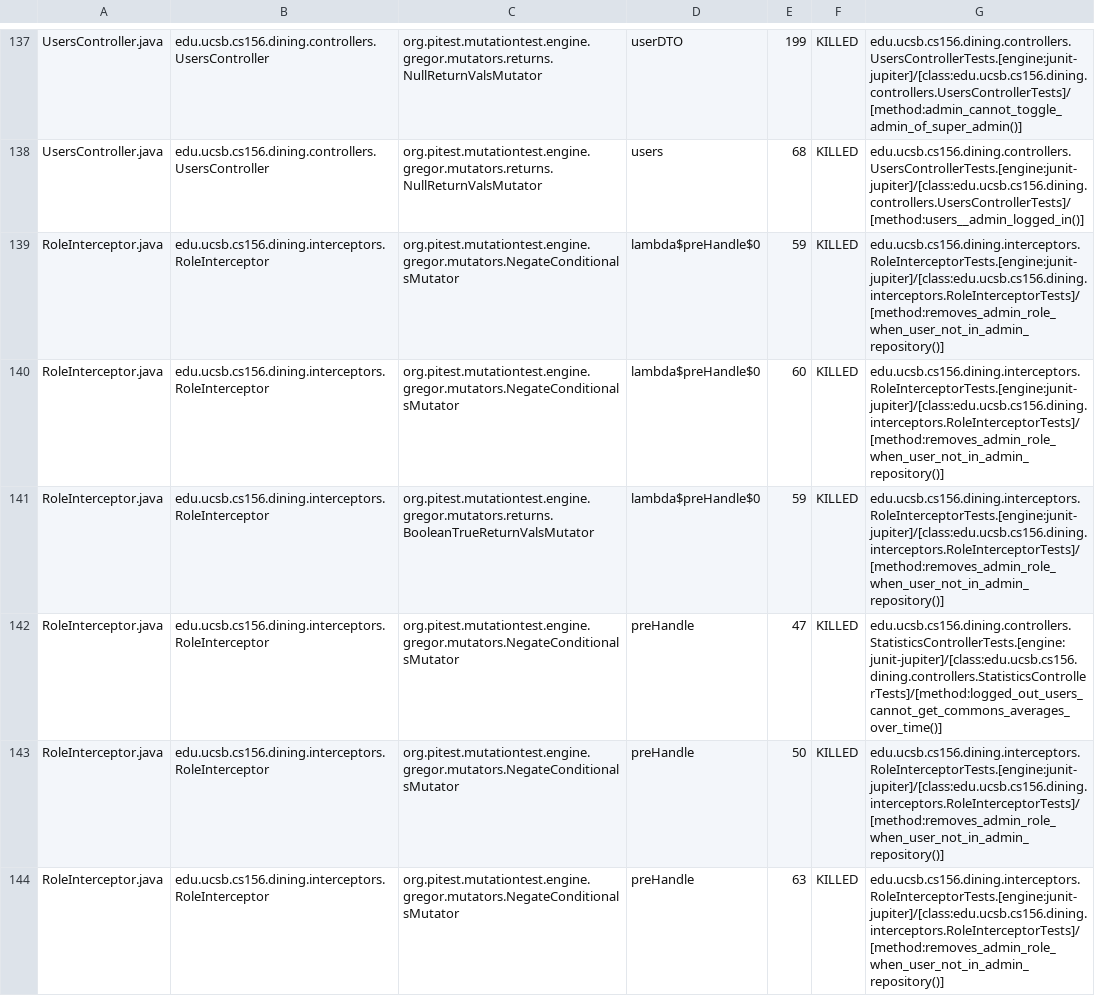
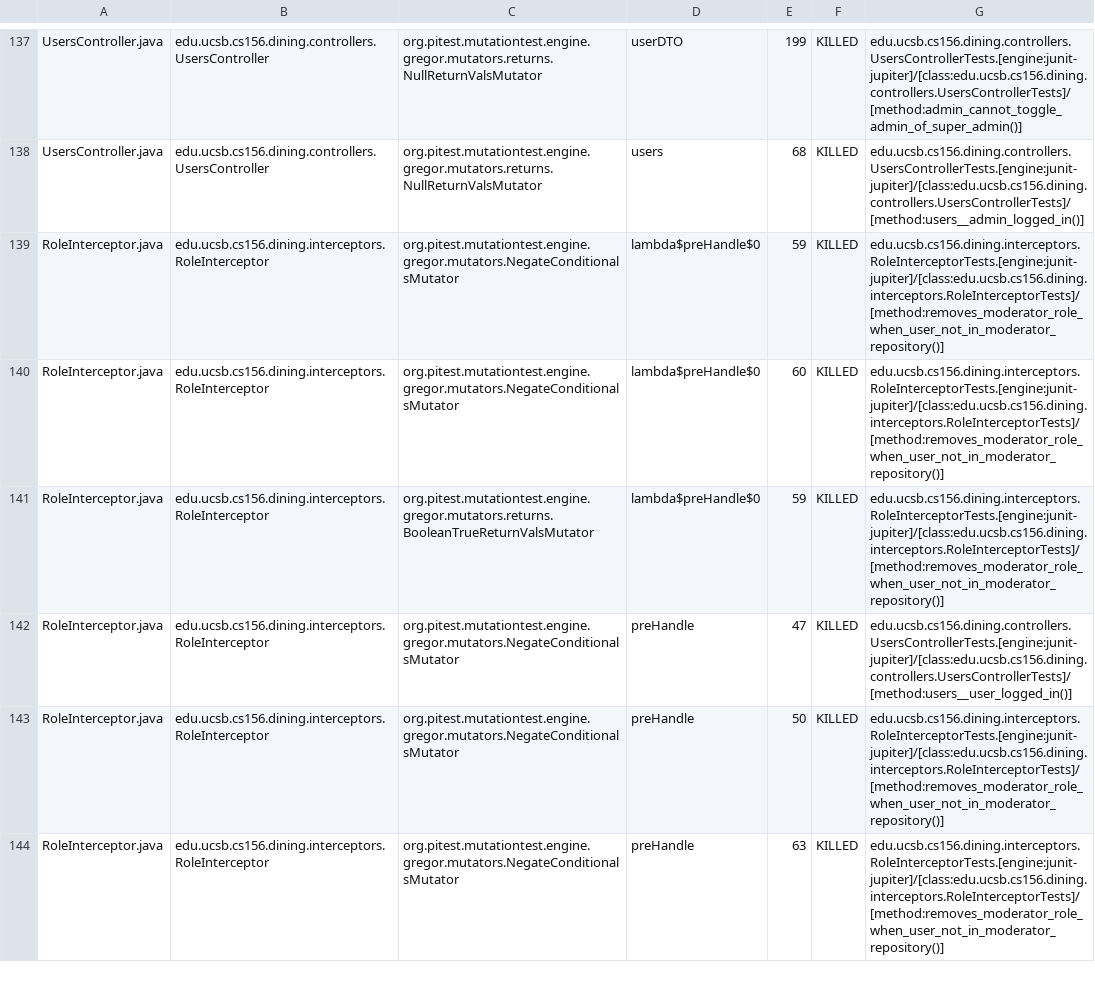
Before and after one commit to ucsb-cs156/proj-dining, a CSV file: prs/127/pitest/mutations.csv, drawn as a sheet; only a part is shown, gaps mark what is left out; the diff covers the shown part only.

Commit message:
Deploying to gh-pages from @ ucsb-cs156/proj-dining@b13616630a5d0f32b5196b5a55bac79f6643e1ae 🚀

```diff
--- a/prs/127/pitest/mutations.csv
+++ b/prs/127/pitest/mutations.csv
@@ -138,7 +138,7 @@ UsersController.java,edu.ucsb.cs156.dining.controllers.UsersController,org.pites
 UsersController.java,edu.ucsb.cs156.dining.controllers.UsersController,org.pitest.mutationtest.engine.gregor.mutators.returns.NullReturnValsMutator,users,68,KILLED,edu.ucsb.cs156.dining.controllers.UsersControllerTests.[engine:junit-jupiter]/[class:edu.ucsb.cs156.dining.controllers.UsersControllerTests]/[method:users__admin_logged_in()]
-RoleInterceptor.java,edu.ucsb.cs156.dining.interceptors.RoleInterceptor,org.pitest.mutationtest.engine.gregor.mutators.NegateConditionalsMutator,lambda$preHandle$0,59,KILLED,edu.ucsb.cs156.dining.interceptors.RoleInterceptorTests.[engine:junit-jupiter]/[class:edu.ucsb.cs156.dining.interceptors.RoleInterceptorTests]/[method:removes_admin_role_when_user_not_in_admin_repository()]
-RoleInterceptor.java,edu.ucsb.cs156.dining.interceptors.RoleInterceptor,org.pitest.mutationtest.engine.gregor.mutators.NegateConditionalsMutator,lambda$preHandle$0,60,KILLED,edu.ucsb.cs156.dining.interceptors.RoleInterceptorTests.[engine:junit-jupiter]/[class:edu.ucsb.cs156.dining.interceptors.RoleInterceptorTests]/[method:removes_admin_role_when_user_not_in_admin_repository()]
-RoleInterceptor.java,edu.ucsb.cs156.dining.interceptors.RoleInterceptor,org.pitest.mutationtest.engine.gregor.mutators.returns.BooleanTrueReturnValsMutator,lambda$preHandle$0,59,KILLED,edu.ucsb.cs156.dining.interceptors.RoleInterceptorTests.[engine:junit-jupiter]/[class:edu.ucsb.cs156.dining.interceptors.RoleInterceptorTests]/[method:removes_admin_role_when_user_not_in_admin_repository()]
-RoleInterceptor.java,edu.ucsb.cs156.dining.interceptors.RoleInterceptor,org.pitest.mutationtest.engine.gregor.mutators.NegateConditionalsMutator,preHandle,47,KILLED,edu.ucsb.cs156.dining.controllers.StatisticsControllerTests.[engine:junit-jupiter]/[class:edu.ucsb.cs156.dining.controllers.StatisticsControllerTests]/[method:logged_out_users_cannot_get_commons_averages_over_time()]
-RoleInterceptor.java,edu.ucsb.cs156.dining.interceptors.RoleInterceptor,org.pitest.mutationtest.engine.gregor.mutators.NegateConditionalsMutator,preHandle,50,KILLED,edu.ucsb.cs156.dining.interceptors.RoleInterceptorTests.[engine:junit-jupiter]/[class:edu.ucsb.cs156.dining.interceptors.RoleInterceptorTests]/[method:removes_admin_role_when_user_not_in_admin_repository()]
-RoleInterceptor.java,edu.ucsb.cs156.dining.interceptors.RoleInterceptor,org.pitest.mutationtest.engine.gregor.mutators.NegateConditionalsMutator,preHandle,63,KILLED,edu.ucsb.cs156.dining.interceptors.RoleInterceptorTests.[engine:junit-jupiter]/[class:edu.ucsb.cs156.dining.interceptors.RoleInterceptorTests]/[method:removes_admin_role_when_user_not_in_admin_repository()]
+RoleInterceptor.java,edu.ucsb.cs156.dining.interceptors.RoleInterceptor,org.pitest.mutationtest.engine.gregor.mutators.NegateConditionalsMutator,lambda$preHandle$0,59,KILLED,edu.ucsb.cs156.dining.interceptors.RoleInterceptorTests.[engine:junit-jupiter]/[class:edu.ucsb.cs156.dining.interceptors.RoleInterceptorTests]/[method:removes_moderator_role_when_user_not_in_moderator_repository()]
+RoleInterceptor.java,edu.ucsb.cs156.dining.interceptors.RoleInterceptor,org.pitest.mutationtest.engine.gregor.mutators.NegateConditionalsMutator,lambda$preHandle$0,60,KILLED,edu.ucsb.cs156.dining.interceptors.RoleInterceptorTests.[engine:junit-jupiter]/[class:edu.ucsb.cs156.dining.interceptors.RoleInterceptorTests]/[method:removes_moderator_role_when_user_not_in_moderator_repository()]
+RoleInterceptor.java,edu.ucsb.cs156.dining.interceptors.RoleInterceptor,org.pitest.mutationtest.engine.gregor.mutators.returns.BooleanTrueReturnValsMutator,lambda$preHandle$0,59,KILLED,edu.ucsb.cs156.dining.interceptors.RoleInterceptorTests.[engine:junit-jupiter]/[class:edu.ucsb.cs156.dining.interceptors.RoleInterceptorTests]/[method:removes_moderator_role_when_user_not_in_moderator_repository()]
+RoleInterceptor.java,edu.ucsb.cs156.dining.interceptors.RoleInterceptor,org.pitest.mutationtest.engine.gregor.mutators.NegateConditionalsMutator,preHandle,47,KILLED,edu.ucsb.cs156.dining.controllers.UsersControllerTests.[engine:junit-jupiter]/[class:edu.ucsb.cs156.dining.controllers.UsersControllerTests]/[method:users__user_logged_in()]
+RoleInterceptor.java,edu.ucsb.cs156.dining.interceptors.RoleInterceptor,org.pitest.mutationtest.engine.gregor.mutators.NegateConditionalsMutator,preHandle,50,KILLED,edu.ucsb.cs156.dining.interceptors.RoleInterceptorTests.[engine:junit-jupiter]/[class:edu.ucsb.cs156.dining.interceptors.RoleInterceptorTests]/[method:removes_moderator_role_when_user_not_in_moderator_repository()]
+RoleInterceptor.java,edu.ucsb.cs156.dining.interceptors.RoleInterceptor,org.pitest.mutationtest.engine.gregor.mutators.NegateConditionalsMutator,preHandle,63,KILLED,edu.ucsb.cs156.dining.interceptors.RoleInterceptorTests.[engine:junit-jupiter]/[class:edu.ucsb.cs156.dining.interceptors.RoleInterceptorTests]/[method:removes_moderator_role_when_user_not_in_moderator_repository()]
```
Also changed, not shown: 32 edited cells elsewhere in this file, 21 other files.
